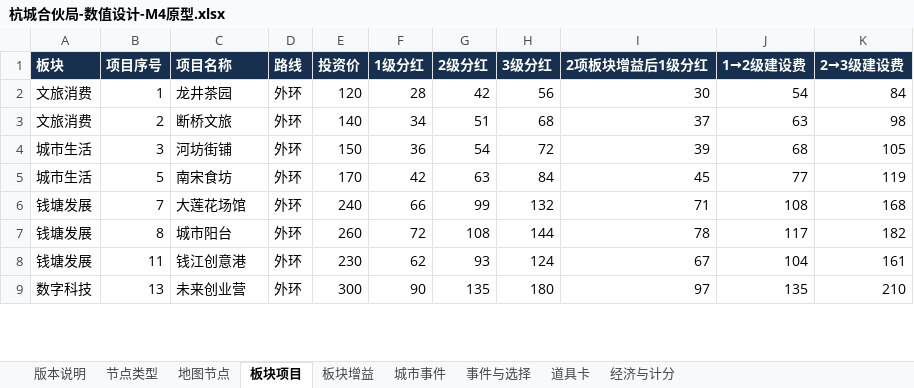
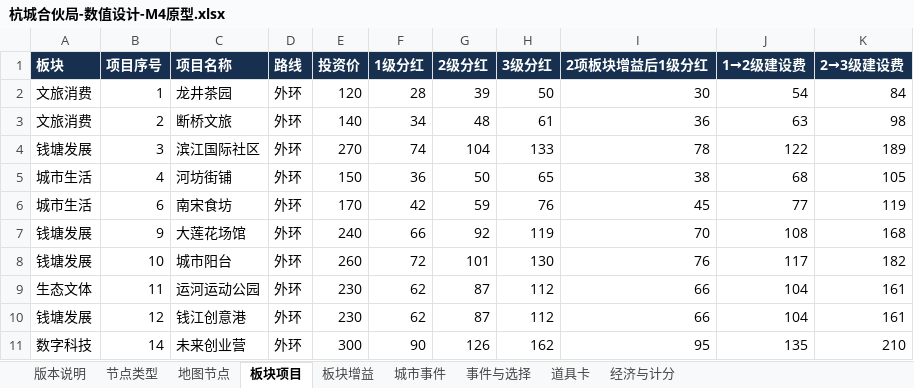
Before and after one commit to skaleto/hz_monopoly, an Excel workbook: docs/design/杭城合伙局-数值设计-M4原型.xlsx, sheet 板块项目, drawn as a sheet; only a part is shown; values as stored, in another font and other column widths than the file's, no borders; addresses are those after the commit; the diff covers the shown part only; the diff names each change by its address in the sheet, - before the commit and + after, or states it on an @@ line.

```diff
--- a/docs/design/杭城合伙局-数值设计-M4原型.xlsx (sheet 板块项目)
+++ b/docs/design/杭城合伙局-数值设计-M4原型.xlsx (sheet 板块项目)
-G2 (2级分红): 42
+G2 (2级分红): 39
-H2 (3级分红): 56
+H2 (3级分红): 50
-G3 (2级分红): 51
+G3 (2级分红): 48
-H3 (3级分红): 68
+H3 (3级分红): 61
-I3 (2项板块增益后1级分红): 37
+I3 (2项板块增益后1级分红): 36
+row 4: 钱塘发展 | 3 | 滨江国际社区 | 外环 | 270 | 74 | 104 | 133 | 78 | 122 | 189
-B5 (项目序号): 3
+B5 (项目序号): 4
-G5 (2级分红): 54
+G5 (2级分红): 50
-H5 (3级分红): 72
+H5 (3级分红): 65
-I5 (2项板块增益后1级分红): 39
+I5 (2项板块增益后1级分红): 38
-B6 (项目序号): 5
+B6 (项目序号): 6
-G6 (2级分红): 63
+G6 (2级分红): 59
-H6 (3级分红): 84
+H6 (3级分红): 76
-B7 (项目序号): 7
+B7 (项目序号): 9
-G7 (2级分红): 99
+G7 (2级分红): 92
-H7 (3级分红): 132
+H7 (3级分红): 119
-I7 (2项板块增益后1级分红): 71
+I7 (2项板块增益后1级分红): 70
-B8 (项目序号): 8
+B8 (项目序号): 10
-G8 (2级分红): 108
+G8 (2级分红): 101
-H8 (3级分红): 144
+H8 (3级分红): 130
-I8 (2项板块增益后1级分红): 78
+I8 (2项板块增益后1级分红): 76
-A9 (板块): 钱塘发展
+A9 (板块): 生态文体
-C9 (项目名称): 钱江创意港
+C9 (项目名称): 运河运动公园
-G9 (2级分红): 93
+G9 (2级分红): 87
-H9 (3级分红): 124
+H9 (3级分红): 112
-I9 (2项板块增益后1级分红): 67
+I9 (2项板块增益后1级分红): 66
+row 10: 钱塘发展 | 12 | 钱江创意港 | 外环 | 230 | 62 | 87 | 112 | 66 | 104 | 161
-B11 (项目序号): 13
+B11 (项目序号): 14
-G11 (2级分红): 135
+G11 (2级分红): 126
-H11 (3级分红): 180
+H11 (3级分红): 162
-I11 (2项板块增益后1级分红): 97
+I11 (2项板块增益后1级分红): 95
```
Also changed, not shown: 3 added rows, 5 removed rows and 46 edited cells elsewhere in this sheet, sheet 地图节点, sheet 经济与计分, sheet 事件与选择, sheet 板块增益, sheet 节点类型, sheet 版本说明, 11 other files.
